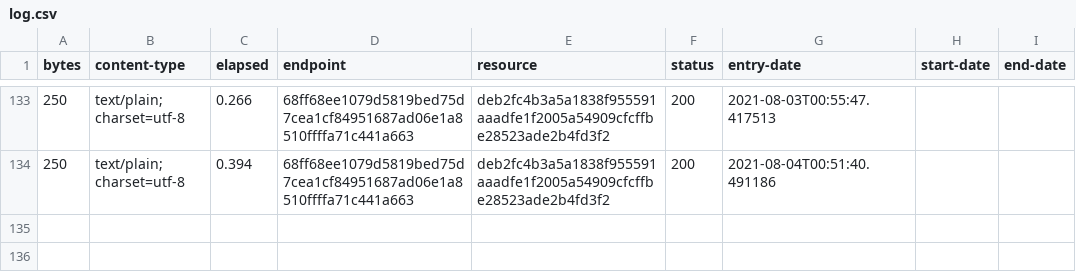
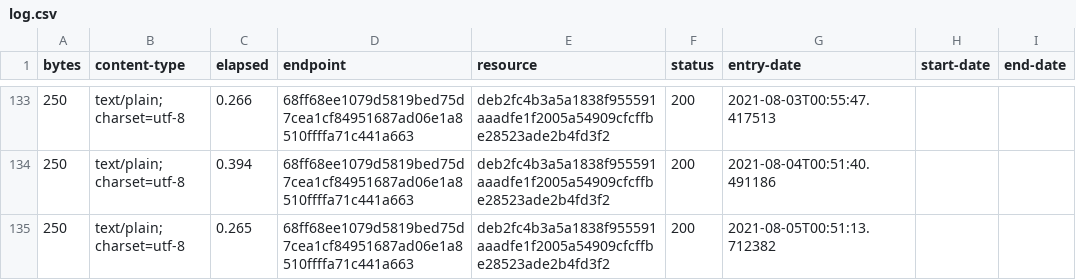
Before and after one commit to digital-land/planning-permission-type-collection, a CSV file: collection/log.csv, drawn as a sheet; only a part is shown, gaps mark what is left out; the diff names each change by its address in the sheet, - before the commit and + after, or states it on an @@ line.

Commit message:
Collection 2021-08-05

```diff
--- a/collection/log.csv
+++ b/collection/log.csv
+row 135: 250 | text/plain; charset=utf-8 | 0.265 | 68ff68ee1079d5819bed75d7cea1cf84951687ad06e1a8510ffffa71c441a663 | deb2fc4b3a5a1838f955591aaadfe1f2005a54909cfcffbe28523ade2b4fd3f2 | 200 | 2021-08-05T00:51:13.712382
```
